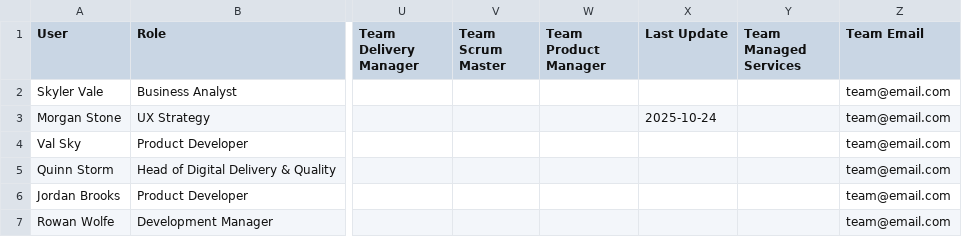
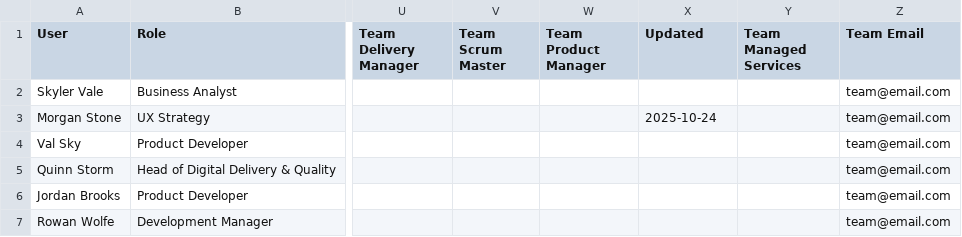
Before and after one commit to francesconicolosi/domino-service-dependency-map, a CSV file: src/sample-people-database.csv, drawn as a sheet; only a part is shown, gaps mark what is left out; the diff names each change by its address in the sheet, - before the commit and + after, or states it on an @@ line.

Commit message:
Restoring last update

```diff
--- a/src/sample-people-database.csv
+++ b/src/sample-people-database.csv
-X1: Last Update
+X1: Updated
```
Also changed, not shown: src/sample_services.csv, 3 other files.
